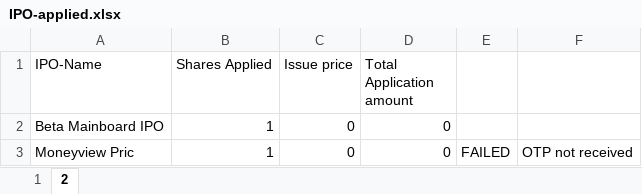
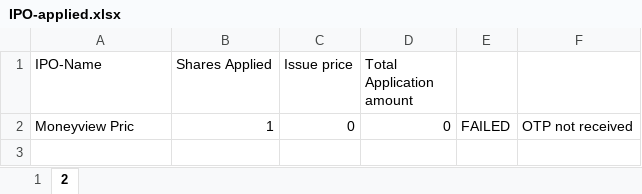
Before and after one commit to PrakharVasishtha/CapitalFund1, an Excel workbook: IPO-applied.xlsx, sheet 2, drawn as a sheet; values as stored, in another font and other column widths than the file's, no borders; the diff names each change by its address in the sheet, - before the commit and + after, or states it on an @@ line.

Commit message:
data: remove test/fake IPO records; keep only real Excel-matched IPOs
- IPO-applied.xlsx: removed 'Beta Mainboard IPO' (test record)
- capitalfund.db ipo_applied table: deleted ids 1,2,3
  (Test Automation IPO, Alpha SME IPO, Beta Mainboard IPO) via
  scratch/cleanup_test_ipos.py fuzzy-matched against General.xlsx
- Remaining records: Moneyview (APPLIED uci=1, FAILED uci=2)
  which are real IPOs present in General.xlsx IPOMB

```diff
--- a/IPO-applied.xlsx (sheet 2)
+++ b/IPO-applied.xlsx (sheet 2)
-row 2: Beta Mainboard IPO | 1 | 0 | 0
```
